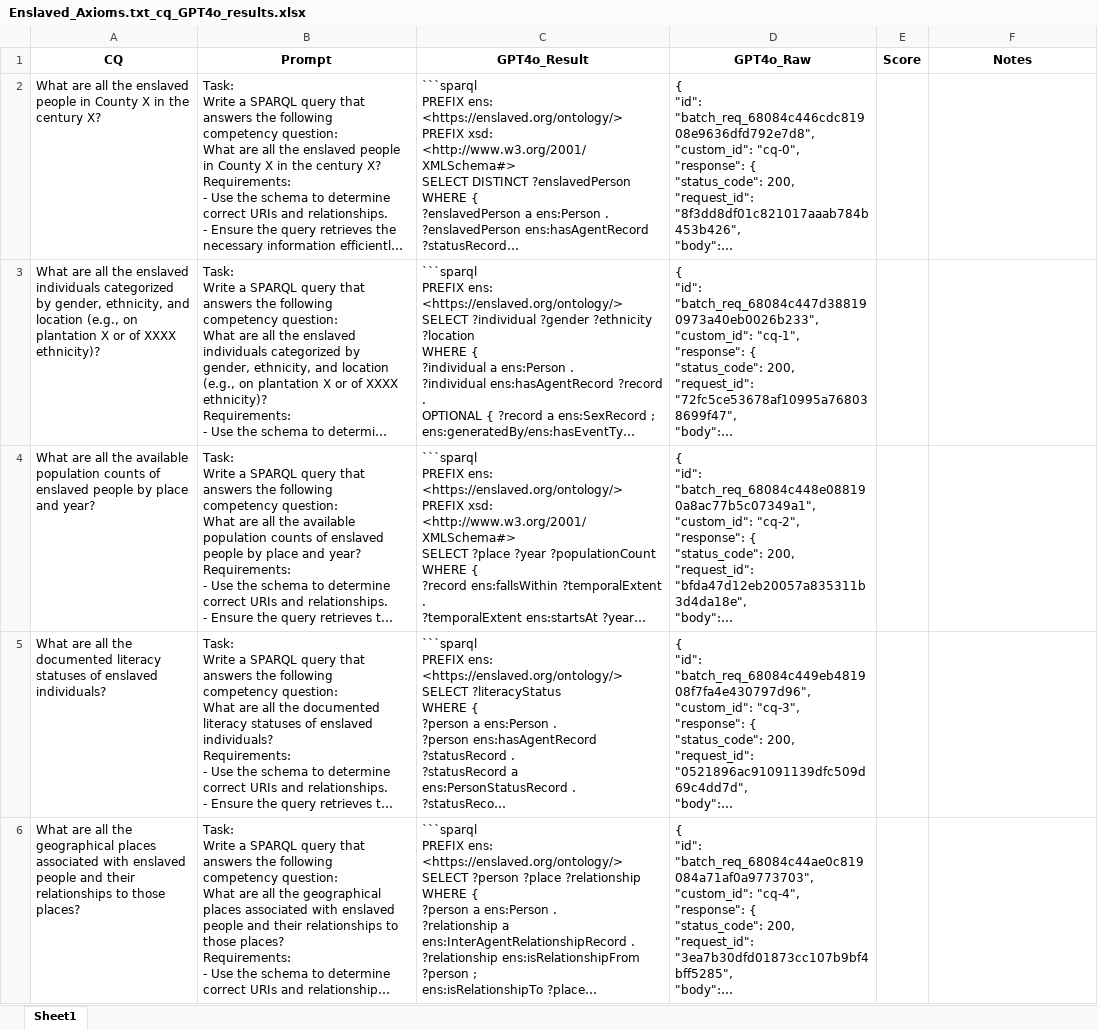
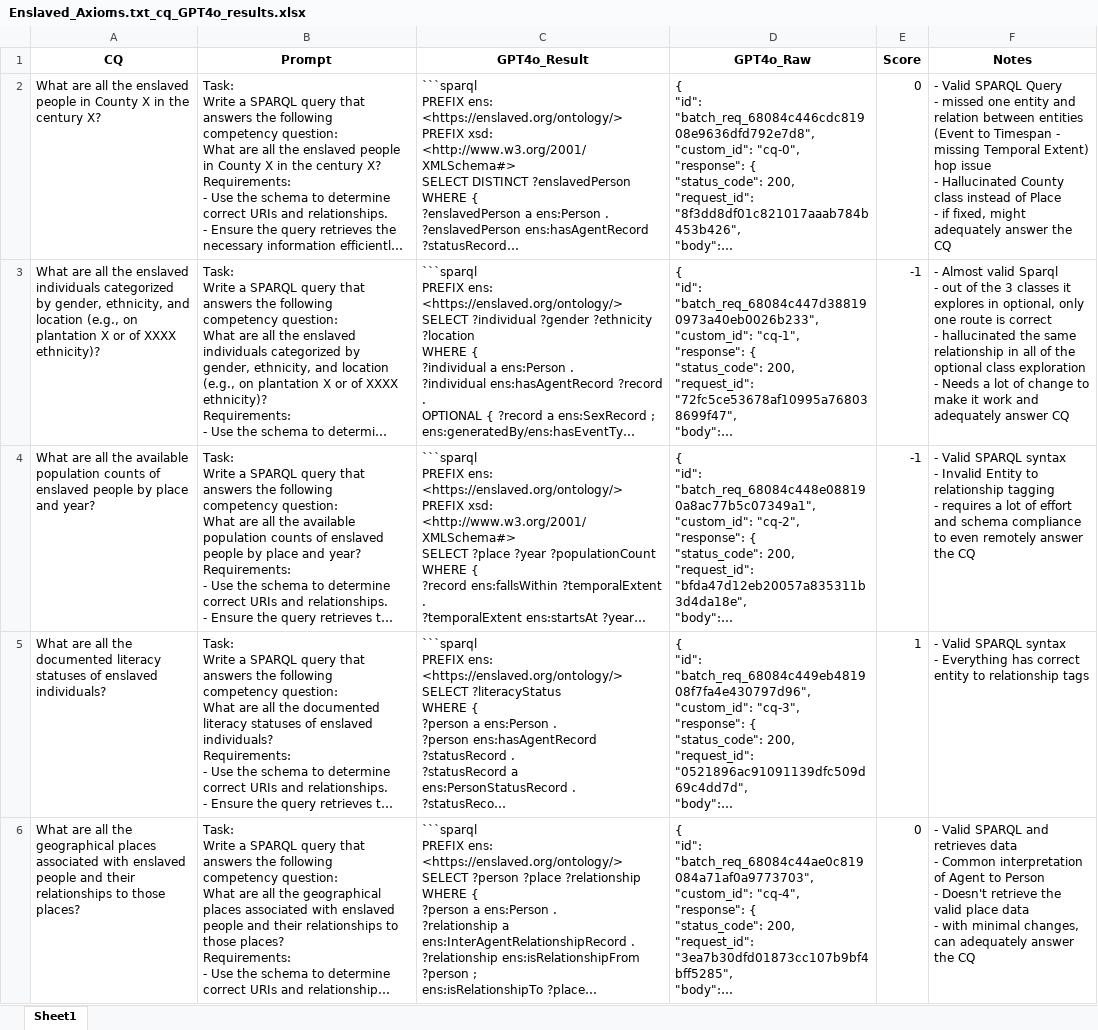
Before and after one commit to kastle-lab/knowledge-conceptualization-graphrag, an Excel workbook: Enslaved/Original/Axiomatization/Results/Enslaved_Axioms.txt_cq_GPT4o_results.xlsx, sheet Sheet1, drawn as a sheet; only a part is shown; long unchanged cells end in …; values as stored, in another font and other column widths than the file's, no borders; charts and pictures not drawn; ↵ is a line break in a cell; the diff covers the shown part only; the diff names each change by its address in the sheet, - before the commit and + after, or states it on an @@ line.

Commit message:
Enslaved Original Axioms Evaluation results

```diff
--- a/Enslaved/Original/Axiomatization/Results/Enslaved_Axioms.txt_cq_GPT4o_results.xlsx (sheet Sheet1)
+++ b/Enslaved/Original/Axiomatization/Results/Enslaved_Axioms.txt_cq_GPT4o_results.xlsx (sheet Sheet1)
-E2 (Score): (empty)
+E2 (Score): 0
-F2 (Notes): (empty)
+F2 (Notes): - Valid SPARQL Query ↵ - missed one entity and relation between entities (Event to Timespan - missing Temporal Extent) hop issue ↵ - Hallucinated County class instead of Place ↵ - if fixed, might adequately answer the CQ
-E3:E4 (Score): (empty)
+E3:E4 (Score): -1
-F3 (Notes): (empty)
+F3 (Notes): - Almost valid Sparql ↵ - out of the 3 classes it explores in optional, only one route is correct ↵ - hallucinated the same relationship in all of the optional class exploration ↵ - Needs a lot of change to make it work and adequately answer CQ
-F4 (Notes): (empty)
+F4 (Notes): - Valid SPARQL syntax ↵ - Invalid Entity to relationship tagging ↵ - requires a lot of effort and schema compliance to even remotely answer the CQ
-E5 (Score): (empty)
+E5 (Score): 1
-F5 (Notes): (empty)
+F5 (Notes): - Valid SPARQL syntax ↵ - Everything has correct entity to relationship tags
-E6 (Score): (empty)
+E6 (Score): 0
-F6 (Notes): (empty)
+F6 (Notes): - Valid SPARQL and retrieves data ↵ - Common interpretation of Agent to Person ↵ - Doesn't retrieve the valid place data ↵ - with minimal changes, can adequately answer the CQ
```
Also changed, not shown: 38 edited cells elsewhere in this sheet, charts or pictures.
